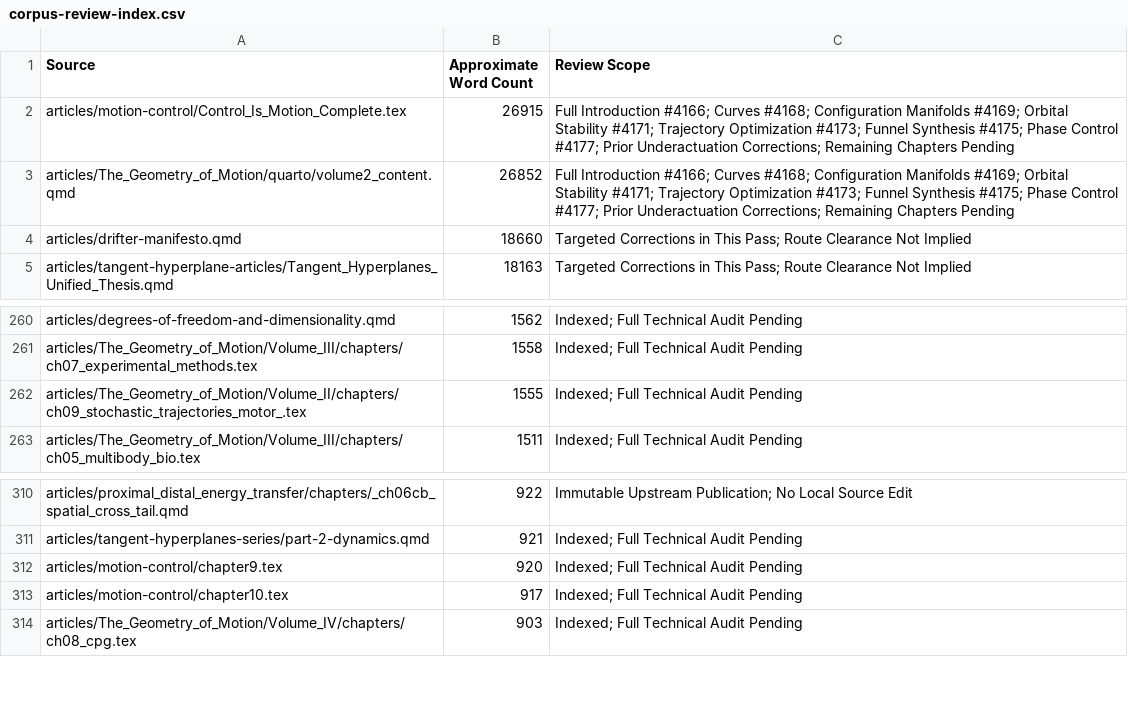
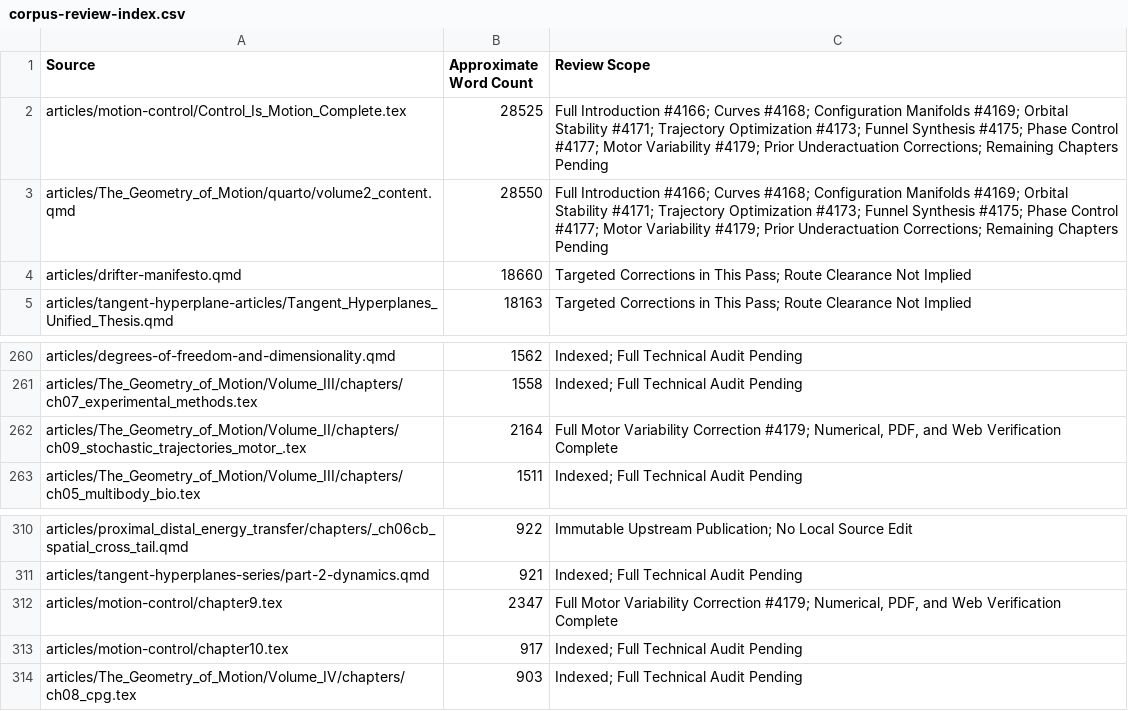
Before and after one commit to D-sorganization/AffineDrift, a CSV file: docs/development/technical-review/corpus-review-index.csv, drawn as a sheet; only a part is shown, gaps mark what is left out.

```diff
--- a/docs/development/technical-review/corpus-review-index.csv
+++ b/docs/development/technical-review/corpus-review-index.csv
@@ -1,4 +1,4 @@
 Source,Approximate Word Count,Review Scope
-articles/motion-control/Control_Is_Motion_Complete.tex,26915,Full Introduction #4166; Curves #4168; Configuration Manifolds #4169; Orbital Stability #4171; Trajectory Optimization #4173; Funnel Synthesis #4175; Phase Control #4177; Prior Underactuation Corrections; Remaining Chapters Pending
-articles/The_Geometry_of_Motion/quarto/volume2_content.qmd,26852,Full Introduction #4166; Curves #4168; Configuration Manifolds #4169; Orbital Stability #4171; Trajectory Optimization #4173; Funnel Synthesis #4175; Phase Control #4177; Prior Underactuation Corrections; Remaining Chapters Pending
+articles/motion-control/Control_Is_Motion_Complete.tex,28525,Full Introduction #4166; Curves #4168; Configuration Manifolds #4169; Orbital Stability #4171; Trajectory Optimization #4173; Funnel Synthesis #4175; Phase Control #4177; Motor Variability #4179; Prior Underactuation Corrections; Remaining Chapters Pending
+articles/The_Geometry_of_Motion/quarto/volume2_content.qmd,28550,Full Introduction #4166; Curves #4168; Configuration Manifolds #4169; Orbital Stability #4171; Trajectory Optimization #4173; Funnel Synthesis #4175; Phase Control #4177; Motor Variability #4179; Prior Underactuation Corrections; Remaining Chapters Pending
 articles/drifter-manifesto.qmd,18660,Targeted Corrections in This Pass; Route Clearance Not Implied
@@ -261,3 +261,3 @@ articles/degrees-of-freedom-and-dimensionality.qmd,1562,Indexed; Full Technical
 articles/The_Geometry_of_Motion/Volume_III/chapters/ch07_experimental_methods.tex,1558,Indexed; Full Technical Audit Pending
-articles/The_Geometry_of_Motion/Volume_II/chapters/ch09_stochastic_trajectories_motor_.tex,1555,Indexed; Full Technical Audit Pending
+articles/The_Geometry_of_Motion/Volume_II/chapters/ch09_stochastic_trajectories_motor_.tex,2164,"Full Motor Variability Correction #4179; Numerical, PDF, and Web Verification Complete"
 articles/The_Geometry_of_Motion/Volume_III/chapters/ch05_multibody_bio.tex,1511,Indexed; Full Technical Audit Pending
@@ -311,3 +311,3 @@ articles/proximal_distal_energy_transfer/chapters/_ch06cb_spatial_cross_tail.qmd
 articles/tangent-hyperplanes-series/part-2-dynamics.qmd,921,Indexed; Full Technical Audit Pending
-articles/motion-control/chapter9.tex,920,Indexed; Full Technical Audit Pending
+articles/motion-control/chapter9.tex,2347,"Full Motor Variability Correction #4179; Numerical, PDF, and Web Verification Complete"
 articles/motion-control/chapter10.tex,917,Indexed; Full Technical Audit Pending
```
Also changed, not shown: 12 other files.
